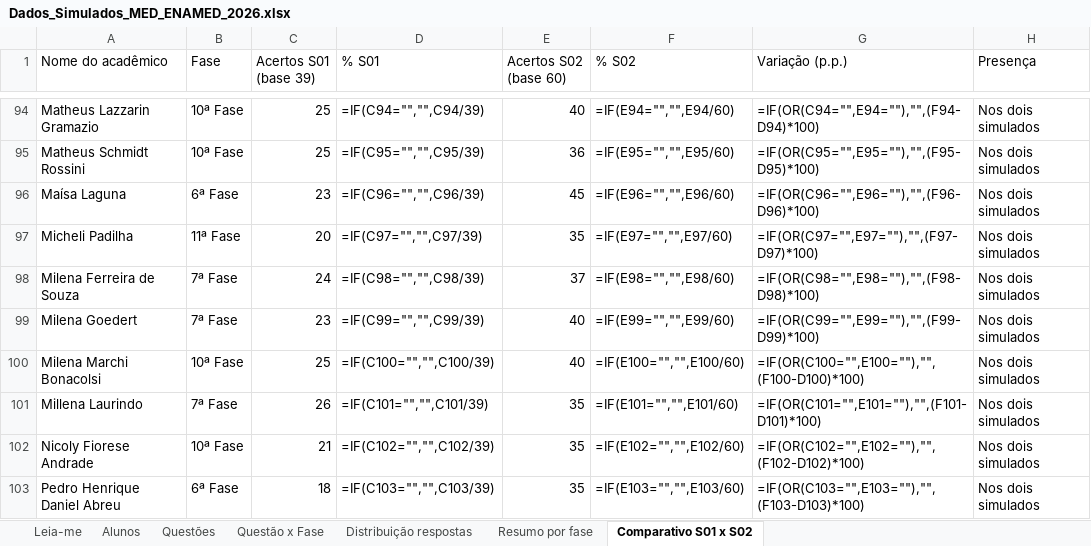
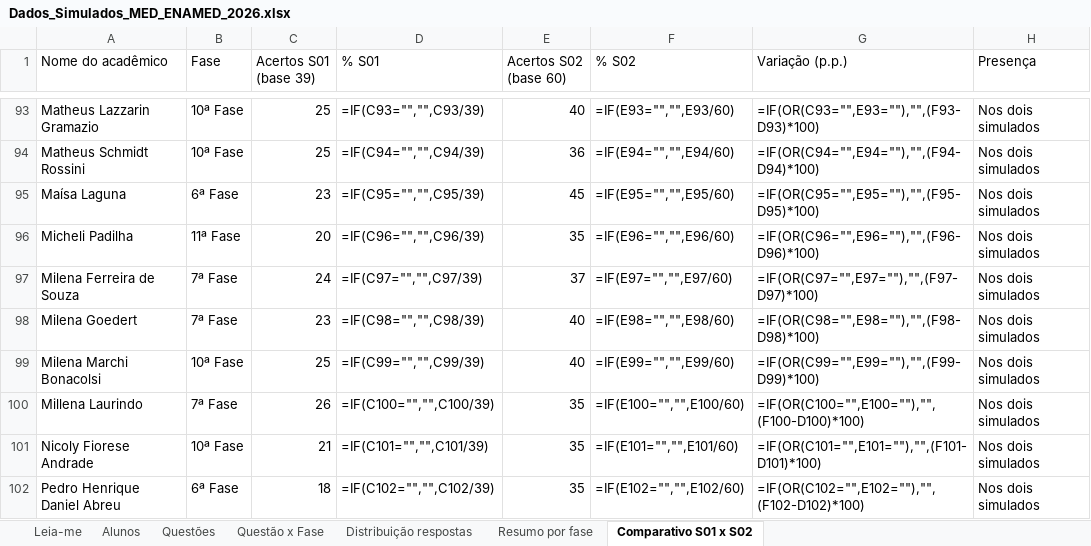
Before and after one commit to itairanterres-alt/meu-ccem-2026, an Excel workbook: dados/Dados_Simulados_MED_ENAMED_2026.xlsx, sheet Comparativo S01 x S02, drawn as a sheet; only a part is shown, gaps mark what is left out; values as stored, in another font and other column widths than the file's, no cell formats; formulas without a stored value are shown as written; addresses are those after the commit; the diff covers the shown part only; the diff names each change by its address in the sheet, - before the commit and + after, or states it on an @@ line.

```diff
--- a/dados/Dados_Simulados_MED_ENAMED_2026.xlsx (sheet Comparativo S01 x S02)
+++ b/dados/Dados_Simulados_MED_ENAMED_2026.xlsx (sheet Comparativo S01 x S02)
-D93 (% S01): =IF(C94="","",C94/39)
+D93 (% S01): =IF(C93="","",C93/39)
-F93 (% S02): =IF(E94="","",E94/60)
+F93 (% S02): =IF(E93="","",E93/60)
-G93 (Variação (p.p.)): =IF(OR(C94="",E94=""),"",(F94-D94)*100)
+G93 (Variação (p.p.)): =IF(OR(C93="",E93=""),"",(F93-D93)*100)
-D94 (% S01): =IF(C95="","",C95/39)
+D94 (% S01): =IF(C94="","",C94/39)
-F94 (% S02): =IF(E95="","",E95/60)
+F94 (% S02): =IF(E94="","",E94/60)
-G94 (Variação (p.p.)): =IF(OR(C95="",E95=""),"",(F95-D95)*100)
+G94 (Variação (p.p.)): =IF(OR(C94="",E94=""),"",(F94-D94)*100)
-D95 (% S01): =IF(C96="","",C96/39)
+D95 (% S01): =IF(C95="","",C95/39)
-F95 (% S02): =IF(E96="","",E96/60)
+F95 (% S02): =IF(E95="","",E95/60)
-G95 (Variação (p.p.)): =IF(OR(C96="",E96=""),"",(F96-D96)*100)
+G95 (Variação (p.p.)): =IF(OR(C95="",E95=""),"",(F95-D95)*100)
-D96 (% S01): =IF(C97="","",C97/39)
+D96 (% S01): =IF(C96="","",C96/39)
-F96 (% S02): =IF(E97="","",E97/60)
+F96 (% S02): =IF(E96="","",E96/60)
-G96 (Variação (p.p.)): =IF(OR(C97="",E97=""),"",(F97-D97)*100)
+G96 (Variação (p.p.)): =IF(OR(C96="",E96=""),"",(F96-D96)*100)
-D97 (% S01): =IF(C98="","",C98/39)
+D97 (% S01): =IF(C97="","",C97/39)
-F97 (% S02): =IF(E98="","",E98/60)
+F97 (% S02): =IF(E97="","",E97/60)
-G97 (Variação (p.p.)): =IF(OR(C98="",E98=""),"",(F98-D98)*100)
+G97 (Variação (p.p.)): =IF(OR(C97="",E97=""),"",(F97-D97)*100)
-D98 (% S01): =IF(C99="","",C99/39)
+D98 (% S01): =IF(C98="","",C98/39)
-F98 (% S02): =IF(E99="","",E99/60)
+F98 (% S02): =IF(E98="","",E98/60)
-G98 (Variação (p.p.)): =IF(OR(C99="",E99=""),"",(F99-D99)*100)
+G98 (Variação (p.p.)): =IF(OR(C98="",E98=""),"",(F98-D98)*100)
-D99 (% S01): =IF(C100="","",C100/39)
+D99 (% S01): =IF(C99="","",C99/39)
-F99 (% S02): =IF(E100="","",E100/60)
+F99 (% S02): =IF(E99="","",E99/60)
-G99 (Variação (p.p.)): =IF(OR(C100="",E100=""),"",(F100-D100)*100)
+G99 (Variação (p.p.)): =IF(OR(C99="",E99=""),"",(F99-D99)*100)
-D100 (% S01): =IF(C101="","",C101/39)
+D100 (% S01): =IF(C100="","",C100/39)
-F100 (% S02): =IF(E101="","",E101/60)
+F100 (% S02): =IF(E100="","",E100/60)
-G100 (Variação (p.p.)): =IF(OR(C101="",E101=""),"",(F101-D101)*100)
+G100 (Variação (p.p.)): =IF(OR(C100="",E100=""),"",(F100-D100)*100)
-D101 (% S01): =IF(C102="","",C102/39)
+D101 (% S01): =IF(C101="","",C101/39)
-F101 (% S02): =IF(E102="","",E102/60)
+F101 (% S02): =IF(E101="","",E101/60)
-G101 (Variação (p.p.)): =IF(OR(C102="",E102=""),"",(F102-D102)*100)
+G101 (Variação (p.p.)): =IF(OR(C101="",E101=""),"",(F101-D101)*100)
-D102 (% S01): =IF(C103="","",C103/39)
+D102 (% S01): =IF(C102="","",C102/39)
-F102 (% S02): =IF(E103="","",E103/60)
+F102 (% S02): =IF(E102="","",E102/60)
-G102 (Variação (p.p.)): =IF(OR(C103="",E103=""),"",(F103-D103)*100)
+G102 (Variação (p.p.)): =IF(OR(C102="",E102=""),"",(F102-D102)*100)
```
Also changed, not shown: 1 removed row and 101 edited cells elsewhere in this sheet, sheet Leia-me, cell formats, 3 other files.
